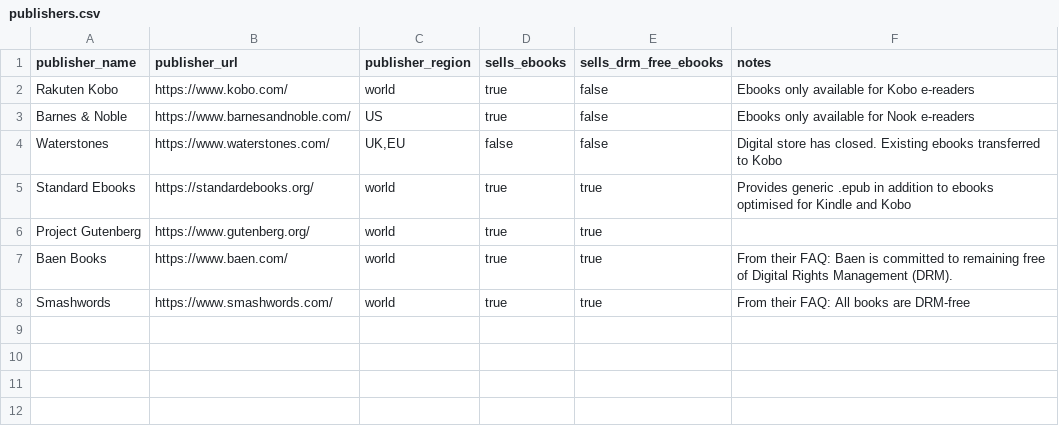
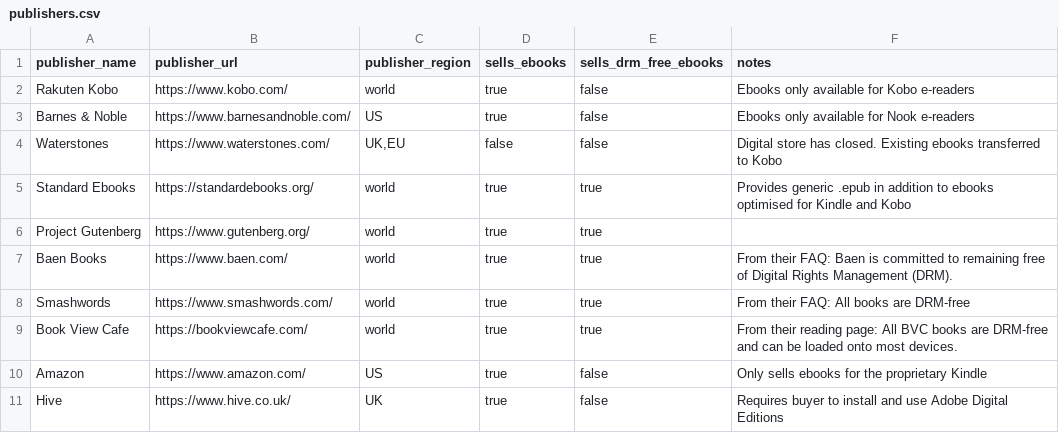
Before and after one commit to mrwilson/ebook-publishers-vs-drm, a CSV file: _data/publishers.csv, drawn as a sheet.

Commit message:
feat(publishers): Add some more publishers

```diff
--- a/_data/publishers.csv
+++ b/_data/publishers.csv
@@ -8 +8,4 @@ Baen Books,https://www.baen.com/,world,true,true,"From their FAQ: Baen is commit
 Smashwords,https://www.smashwords.com/,world,true,true,"From their FAQ: All books are DRM-free"
+Book View Cafe,https://bookviewcafe.com/,world,true,true,"From their reading page: All BVC books are DRM-free and can be loaded onto most devices."
+Amazon,https://www.amazon.com/,US,true,false,Only sells ebooks for the proprietary Kindle
+Hive,https://www.hive.co.uk/,UK,true,false,Requires buyer to install and use Adobe Digital Editions
```
